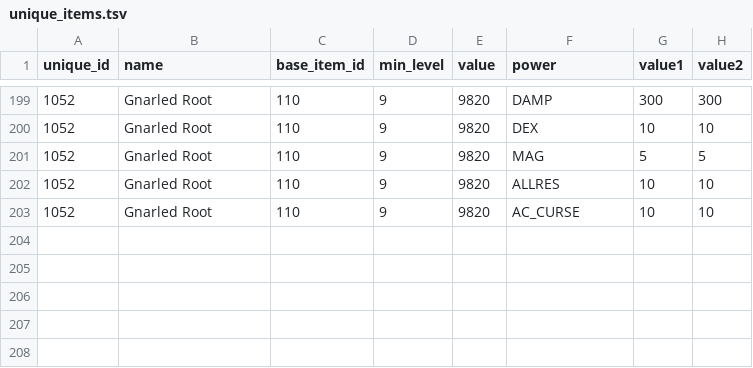
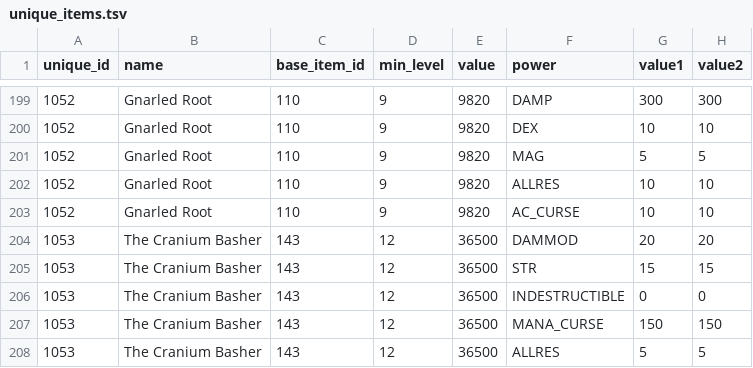
Before and after one commit to efedo/Godevilution, a TSV file: server/content/hellfire/unique_items.tsv, drawn as a sheet; only a part is shown, gaps mark what is left out; the diff names each change by its address in the sheet, - before the commit and + after, or states it on an @@ line.

Commit message:
feat(content): externalize Hellfire The Cranium Basher

```diff
--- a/server/content/hellfire/unique_items.tsv
+++ b/server/content/hellfire/unique_items.tsv
+row 204: 1053 | The Cranium Basher | 143 | 12 | 36500 | DAMMOD | 20 | 20
+row 205: 1053 | The Cranium Basher | 143 | 12 | 36500 | STR | 15 | 15
+row 206: 1053 | The Cranium Basher | 143 | 12 | 36500 | INDESTRUCTIBLE | 0 | 0
+row 207: 1053 | The Cranium Basher | 143 | 12 | 36500 | MANA_CURSE | 150 | 150
+row 208: 1053 | The Cranium Basher | 143 | 12 | 36500 | ALLRES | 5 | 5
```
Also changed, not shown: server/content/hellfire/items.tsv, 11 other files.
